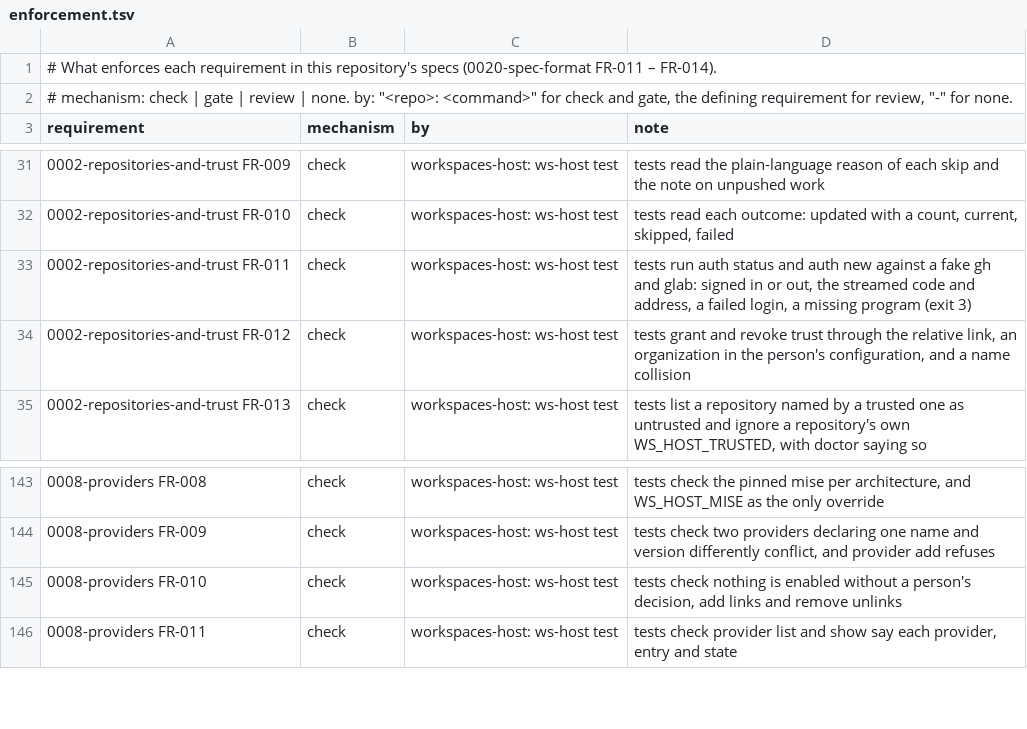
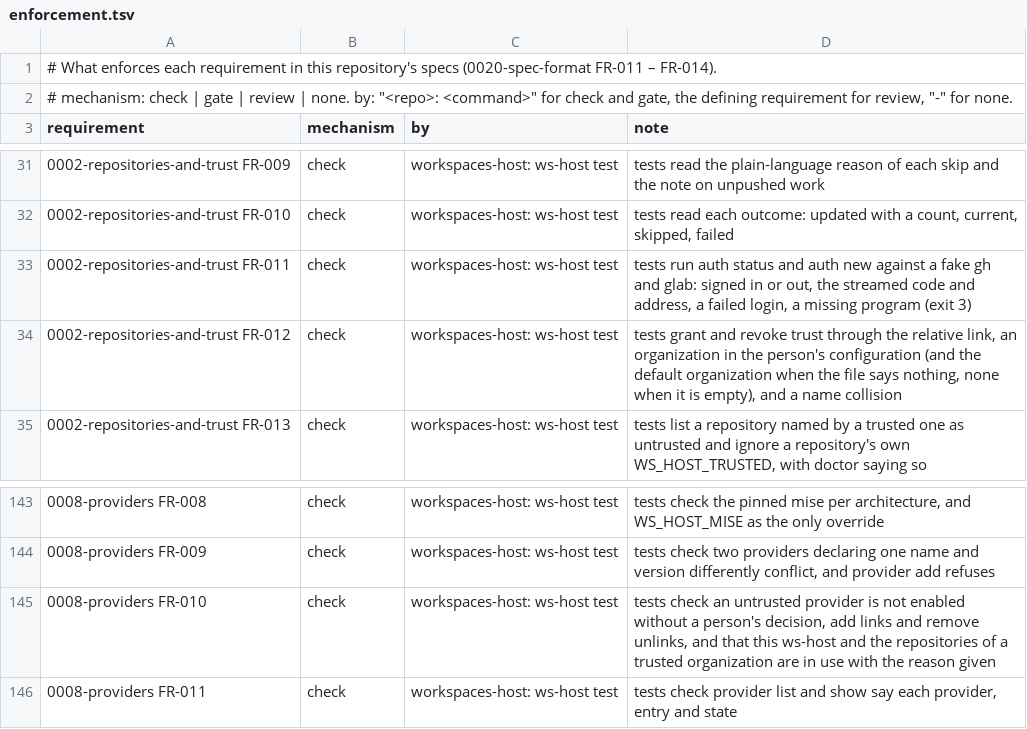
Before and after one commit to intellectual-frontiers/workspaces-host, a TSV file: spec-kit/enforcement.tsv, drawn as a sheet; only a part is shown, gaps mark what is left out.

```diff
--- a/spec-kit/enforcement.tsv
+++ b/spec-kit/enforcement.tsv
@@ -33,3 +33,3 @@ requirement	mechanism	by	note
 0002-repositories-and-trust FR-011	check	workspaces-host: ws-host test	tests run auth status and auth new against a fake gh and glab: signed in or out, the streamed code and address, a failed login, a missing program (exit 3)
-0002-repositories-and-trust FR-012	check	workspaces-host: ws-host test	tests grant and revoke trust through the relative link, an organization in the person's configuration, and a name collision
+0002-repositories-and-trust FR-012	check	workspaces-host: ws-host test	tests grant and revoke trust through the relative link, an organization in the person's configuration (and the default organization when the file says nothing, none when it is empty), and a name collision
 0002-repositories-and-trust FR-013	check	workspaces-host: ws-host test	tests list a repository named by a trusted one as untrusted and ignore a repository's own WS_HOST_TRUSTED, with doctor saying so
@@ -144,3 +144,3 @@ requirement	mechanism	by	note
 0008-providers FR-009	check	workspaces-host: ws-host test	tests check two providers declaring one name and version differently conflict, and provider add refuses
-0008-providers FR-010	check	workspaces-host: ws-host test	tests check nothing is enabled without a person's decision, add links and remove unlinks
+0008-providers FR-010	check	workspaces-host: ws-host test	tests check an untrusted provider is not enabled without a person's decision, add links and remove unlinks, and that this ws-host and the repositories of a trusted organization are in use with the reason given
 0008-providers FR-011	check	workspaces-host: ws-host test	tests check provider list and show say each provider, entry and state
```
Also changed, not shown: 13 other files.
